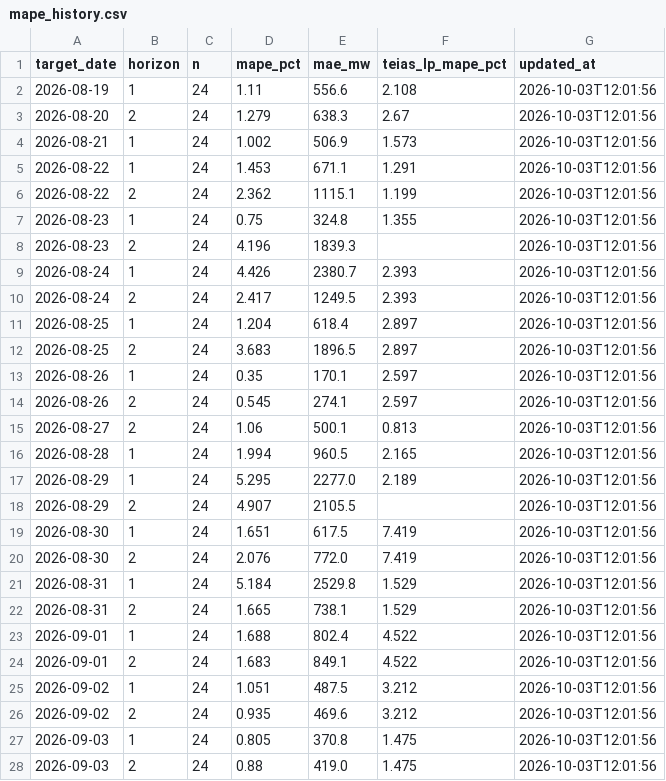
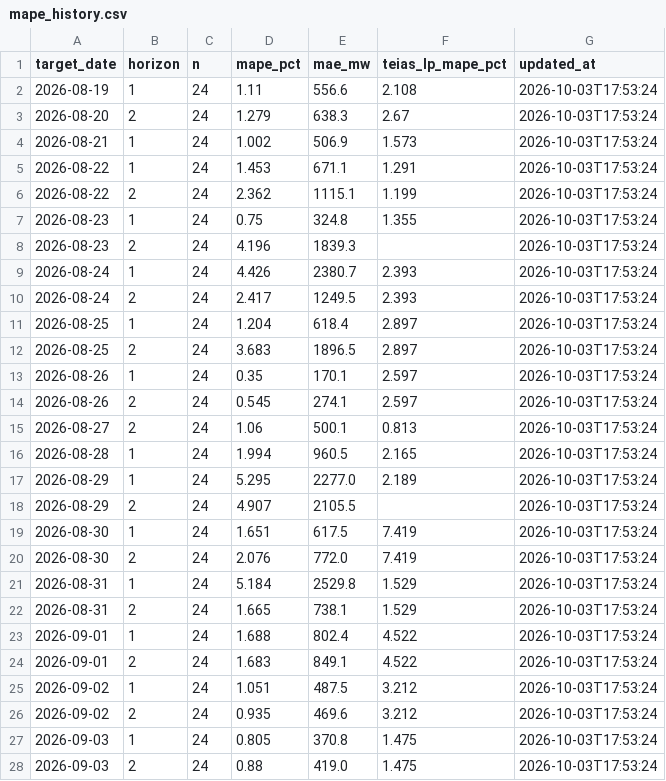
Before and after one commit to dattik12/turkiye-t2-daysahead, a CSV file: data/results/mape_history.csv, drawn as a sheet; only a part is shown; the diff covers the shown part only.

```diff
--- a/data/results/mape_history.csv
+++ b/data/results/mape_history.csv
@@ -1,28 +1,28 @@
 target_date,horizon,n,mape_pct,mae_mw,teias_lp_mape_pct,updated_at
-2026-08-19,1,24,1.11,556.6,2.108,2026-10-03T12:01:56
-2026-08-20,2,24,1.279,638.3,2.67,2026-10-03T12:01:56
-2026-08-21,1,24,1.002,506.9,1.573,2026-10-03T12:01:56
-2026-08-22,1,24,1.453,671.1,1.291,2026-10-03T12:01:56
-2026-08-22,2,24,2.362,1115.1,1.199,2026-10-03T12:01:56
-2026-08-23,1,24,0.75,324.8,1.355,2026-10-03T12:01:56
-2026-08-23,2,24,4.196,1839.3,,2026-10-03T12:01:56
-2026-08-24,1,24,4.426,2380.7,2.393,2026-10-03T12:01:56
-2026-08-24,2,24,2.417,1249.5,2.393,2026-10-03T12:01:56
-2026-08-25,1,24,1.204,618.4,2.897,2026-10-03T12:01:56
-2026-08-25,2,24,3.683,1896.5,2.897,2026-10-03T12:01:56
-2026-08-26,1,24,0.35,170.1,2.597,2026-10-03T12:01:56
-2026-08-26,2,24,0.545,274.1,2.597,2026-10-03T12:01:56
-2026-08-27,2,24,1.06,500.1,0.813,2026-10-03T12:01:56
-2026-08-28,1,24,1.994,960.5,2.165,2026-10-03T12:01:56
-2026-08-29,1,24,5.295,2277.0,2.189,2026-10-03T12:01:56
-2026-08-29,2,24,4.907,2105.5,,2026-10-03T12:01:56
-2026-08-30,1,24,1.651,617.5,7.419,2026-10-03T12:01:56
-2026-08-30,2,24,2.076,772.0,7.419,2026-10-03T12:01:56
-2026-08-31,1,24,5.184,2529.8,1.529,2026-10-03T12:01:56
-2026-08-31,2,24,1.665,738.1,1.529,2026-10-03T12:01:56
-2026-09-01,1,24,1.688,802.4,4.522,2026-10-03T12:01:56
-2026-09-01,2,24,1.683,849.1,4.522,2026-10-03T12:01:56
-2026-09-02,1,24,1.051,487.5,3.212,2026-10-03T12:01:56
-2026-09-02,2,24,0.935,469.6,3.212,2026-10-03T12:01:56
-2026-09-03,1,24,0.805,370.8,1.475,2026-10-03T12:01:56
-2026-09-03,2,24,0.88,419.0,1.475,2026-10-03T12:01:56
+2026-08-19,1,24,1.11,556.6,2.108,2026-10-03T17:53:24
+2026-08-20,2,24,1.279,638.3,2.67,2026-10-03T17:53:24
+2026-08-21,1,24,1.002,506.9,1.573,2026-10-03T17:53:24
+2026-08-22,1,24,1.453,671.1,1.291,2026-10-03T17:53:24
+2026-08-22,2,24,2.362,1115.1,1.199,2026-10-03T17:53:24
+2026-08-23,1,24,0.75,324.8,1.355,2026-10-03T17:53:24
+2026-08-23,2,24,4.196,1839.3,,2026-10-03T17:53:24
+2026-08-24,1,24,4.426,2380.7,2.393,2026-10-03T17:53:24
+2026-08-24,2,24,2.417,1249.5,2.393,2026-10-03T17:53:24
+2026-08-25,1,24,1.204,618.4,2.897,2026-10-03T17:53:24
+2026-08-25,2,24,3.683,1896.5,2.897,2026-10-03T17:53:24
+2026-08-26,1,24,0.35,170.1,2.597,2026-10-03T17:53:24
+2026-08-26,2,24,0.545,274.1,2.597,2026-10-03T17:53:24
+2026-08-27,2,24,1.06,500.1,0.813,2026-10-03T17:53:24
+2026-08-28,1,24,1.994,960.5,2.165,2026-10-03T17:53:24
+2026-08-29,1,24,5.295,2277.0,2.189,2026-10-03T17:53:24
+2026-08-29,2,24,4.907,2105.5,,2026-10-03T17:53:24
+2026-08-30,1,24,1.651,617.5,7.419,2026-10-03T17:53:24
+2026-08-30,2,24,2.076,772.0,7.419,2026-10-03T17:53:24
+2026-08-31,1,24,5.184,2529.8,1.529,2026-10-03T17:53:24
+2026-08-31,2,24,1.665,738.1,1.529,2026-10-03T17:53:24
+2026-09-01,1,24,1.688,802.4,4.522,2026-10-03T17:53:24
+2026-09-01,2,24,1.683,849.1,4.522,2026-10-03T17:53:24
+2026-09-02,1,24,1.051,487.5,3.212,2026-10-03T17:53:24
+2026-09-02,2,24,0.935,469.6,3.212,2026-10-03T17:53:24
+2026-09-03,1,24,0.805,370.8,1.475,2026-10-03T17:53:24
+2026-09-03,2,24,0.88,419.0,1.475,2026-10-03T17:53:24
```
Also changed, not shown: 58 edited cells elsewhere in this file, data/forecast/ptf_features/archive/ptf_features_2026-10-02_evening.csv, data/results/forecast_results.csv, 5 other files.
